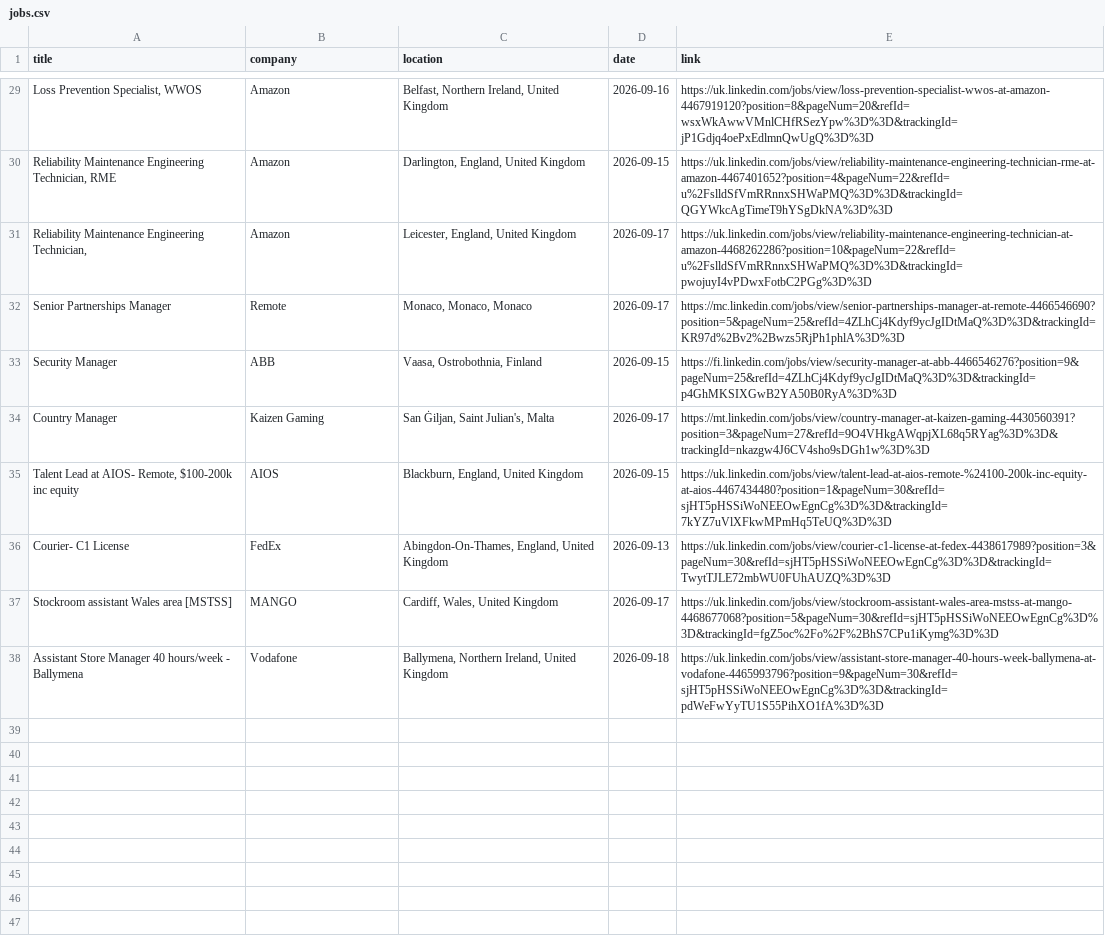
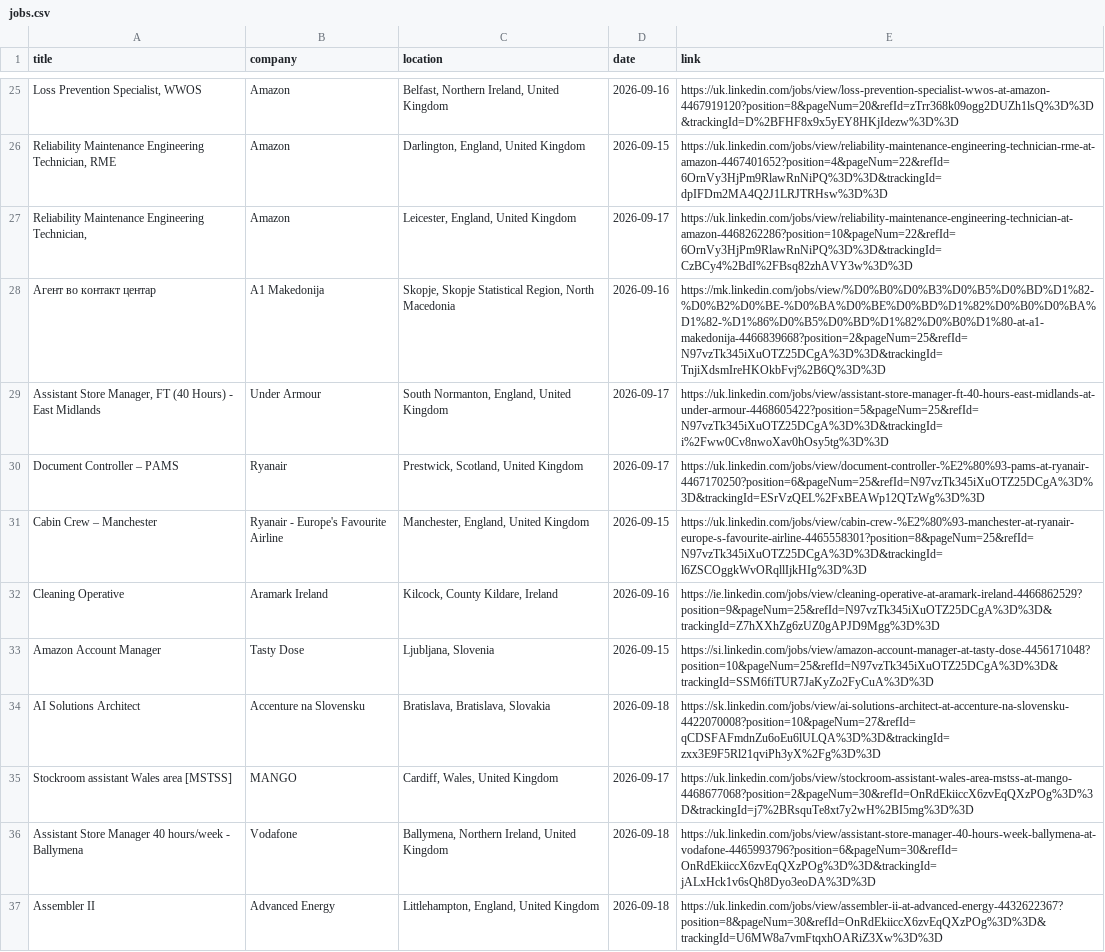
Before and after one commit to DaliaMuj/LinkedIn-Job-Tracker, a CSV file: data/jobs.csv, drawn as a sheet; only a part is shown, gaps mark what is left out; removed rows and columns are numbered as before the commit, all else as after; the diff covers the shown part only; the diff names each change by its address in the sheet, - before the commit and + after, or states it on an @@ line.

```diff
--- a/data/jobs.csv
+++ b/data/jobs.csv
-E25 (link): https://uk.linkedin.com/jobs/view/loss-prevention-specialist-wwos-at-amazon-4467919120?position=8&pageNum=20&refId=wsxWkAwwVMnlCHfRSezYpw%3D%3D&trackingId=jP1Gdjq4oePxEdlmnQwUgQ%3D%3D
+E25 (link): https://uk.linkedin.com/jobs/view/loss-prevention-specialist-wwos-at-amazon-4467919120?position=8&pageNum=20&refId=zTrr368k09ogg2DUZh1lsQ%3D%3D&trackingId=D%2BFHF8x9x5yEY8HKjIdezw%3D%3D
-E26 (link): https://uk.linkedin.com/jobs/view/reliability-maintenance-engineering-technician-rme-at-amazon-4467401652?position=4&pageNum=22&refId=u%2FslldSfVmRRnnxSHWaPMQ%3D%3D&trackingId=QGYWkcAgTimeT9hYSgDkNA%3D%3D
+E26 (link): https://uk.linkedin.com/jobs/view/reliability-maintenance-engineering-technician-rme-at-amazon-4467401652?position=4&pageNum=22&refId=6OrnVy3HjPm9RlawRnNiPQ%3D%3D&trackingId=dpIFDm2MA4Q2J1LRJTRHsw%3D%3D
-E27 (link): https://uk.linkedin.com/jobs/view/reliability-maintenance-engineering-technician-at-amazon-4468262286?position=10&pageNum=22&refId=u%2FslldSfVmRRnnxSHWaPMQ%3D%3D&trackingId=pwojuyI4vPDwxFotbC2PGg%3D%3D
+E27 (link): https://uk.linkedin.com/jobs/view/reliability-maintenance-engineering-technician-at-amazon-4468262286?position=10&pageNum=22&refId=6OrnVy3HjPm9RlawRnNiPQ%3D%3D&trackingId=CzBCy4%2BdI%2FBsq82zhAVY3w%3D%3D
-row 32: Senior Partnerships Manager | Remote | Monaco, Monaco, Monaco | 2026-09-17 | https://mc.linkedin.com/jobs/view/senior-partnerships-manager-at-remote-4466546690?position=5&pageNum=25&refId=4ZLhCj4Kdyf9ycJgIDtMaQ%3D%3D&trackingId=KR97d%2Bv2%2Bwzs5RjPh1phlA%3D%3D
-row 33: Security Manager | ABB | Vaasa, Ostrobothnia, Finland | 2026-09-15 | https://fi.linkedin.com/jobs/view/security-manager-at-abb-4466546276?position=9&pageNum=25&refId=4ZLhCj4Kdyf9ycJgIDtMaQ%3D%3D&trackingId=p4GhMKSIXGwB2YA50B0RyA%3D%3D
-row 34: Country Manager | Kaizen Gaming | San Ġiljan, Saint Julian's, Malta | 2026-09-17 | https://mt.linkedin.com/jobs/view/country-manager-at-kaizen-gaming-4430560391?position=3&pageNum=27&refId=9O4VHkgAWqpjXL68q5RYag%3D%3D&trackingId=nkazgw4J6CV4sho9sDGh1w%3D%3D
-row 35: Talent Lead at AIOS- Remote, $100-200k inc equity | AIOS | Blackburn, England, United Kingdom | 2026-09-15 | https://uk.linkedin.com/jobs/view/talent-lead-at-aios-remote-%24100-200k-inc-equity-at-aios-4467434480?position=1&pageNum=30&refId=sjHT5pHSSiWoNEEOwEgnCg%3D%3D&trackingId=7kYZ7uVlXFkwMPmHq5TeUQ%3D%3D
-row 36: Courier- C1 License | FedEx | Abingdon-On-Thames, England, United Kingdom | 2026-09-13 | https://uk.linkedin.com/jobs/view/courier-c1-license-at-fedex-4438617989?position=3&pageNum=30&refId=sjHT5pHSSiWoNEEOwEgnCg%3D%3D&trackingId=TwytTJLE72mbWU0FUhAUZQ%3D%3D
+row 28: Агент во контакт центар | A1 Makedonija | Skopje, Skopje Statistical Region, North Macedonia | 2026-09-16 | https://mk.linkedin.com/jobs/view/%D0%B0%D0%B3%D0%B5%D0%BD%D1%82-%D0%B2%D0%BE-%D0%BA%D0%BE%D0%BD%D1%82%D0%B0%D0%BA%D1%82-%D1%86%D0%B5%D0%BD%D1%82%D0%B0%D1%80-at-a1-makedonija-4466839668?position=2&pageNum=25&refId=N97vzTk345iXuOTZ25DCgA%3D%3D&trackingId=TnjiXdsmIreHKOkbFvj%2B6Q%3D%3D
+row 29: Assistant Store Manager, FT (40 Hours) - East Midlands | Under Armour | South Normanton, England, United Kingdom | 2026-09-17 | https://uk.linkedin.com/jobs/view/assistant-store-manager-ft-40-hours-east-midlands-at-under-armour-4468605422?position=5&pageNum=25&refId=N97vzTk345iXuOTZ25DCgA%3D%3D&trackingId=i%2Fww0Cv8nwoXav0hOsy5tg%3D%3D
+row 30: Document Controller – PAMS | Ryanair | Prestwick, Scotland, United Kingdom | 2026-09-17 | https://uk.linkedin.com/jobs/view/document-controller-%E2%80%93-pams-at-ryanair-4467170250?position=6&pageNum=25&refId=N97vzTk345iXuOTZ25DCgA%3D%3D&trackingId=ESrVzQEL%2FxBEAWp12QTzWg%3D%3D
+row 31: Cabin Crew – Manchester | Ryanair - Europe's Favourite Airline | Manchester, England, United Kingdom | 2026-09-15 | https://uk.linkedin.com/jobs/view/cabin-crew-%E2%80%93-manchester-at-ryanair-europe-s-favourite-airline-4465558301?position=8&pageNum=25&refId=N97vzTk345iXuOTZ25DCgA%3D%3D&trackingId=l6ZSCOggkWvORqllIjkHIg%3D%3D
+row 32: Cleaning Operative | Aramark Ireland | Kilcock, County Kildare, Ireland | 2026-09-16 | https://ie.linkedin.com/jobs/view/cleaning-operative-at-aramark-ireland-4466862529?position=9&pageNum=25&refId=N97vzTk345iXuOTZ25DCgA%3D%3D&trackingId=Z7hXXhZg6zUZ0gAPJD9Mgg%3D%3D
+row 33: Amazon Account Manager | Tasty Dose | Ljubljana, Slovenia | 2026-09-15 | https://si.linkedin.com/jobs/view/amazon-account-manager-at-tasty-dose-4456171048?position=10&pageNum=25&refId=N97vzTk345iXuOTZ25DCgA%3D%3D&trackingId=SSM6fiTUR7JaKyZo2FyCuA%3D%3D
+row 34: AI Solutions Architect | Accenture na Slovensku | Bratislava, Bratislava, Slovakia | 2026-09-18 | https://sk.linkedin.com/jobs/view/ai-solutions-architect-at-accenture-na-slovensku-4422070008?position=10&pageNum=27&refId=qCDSFAFmdnZu6oEu6lULQA%3D%3D&trackingId=zxx3E9F5Rl21qviPh3yX%2Fg%3D%3D
-E35 (link): https://uk.linkedin.com/jobs/view/stockroom-assistant-wales-area-mstss-at-mango-4468677068?position=5&pageNum=30&refId=sjHT5pHSSiWoNEEOwEgnCg%3D%3D&trackingId=fgZ5oc%2Fo%2F%2BhS7CPu1iKymg%3D%3D
+E35 (link): https://uk.linkedin.com/jobs/view/stockroom-assistant-wales-area-mstss-at-mango-4468677068?position=2&pageNum=30&refId=OnRdEkiiccX6zvEqQXzPOg%3D%3D&trackingId=j7%2BRsquTe8xt7y2wH%2BI5mg%3D%3D
-E36 (link): https://uk.linkedin.com/jobs/view/assistant-store-manager-40-hours-week-ballymena-at-vodafone-4465993796?position=9&pageNum=30&refId=sjHT5pHSSiWoNEEOwEgnCg%3D%3D&trackingId=pdWeFwYyTU1S55PihXO1fA%3D%3D
+E36 (link): https://uk.linkedin.com/jobs/view/assistant-store-manager-40-hours-week-ballymena-at-vodafone-4465993796?position=6&pageNum=30&refId=OnRdEkiiccX6zvEqQXzPOg%3D%3D&trackingId=jALxHck1v6sQh8Dyo3eoDA%3D%3D
+row 37: Assembler II | Advanced Energy | Littlehampton, England, United Kingdom | 2026-09-18 | https://uk.linkedin.com/jobs/view/assembler-ii-at-advanced-energy-4432622367?position=8&pageNum=30&refId=OnRdEkiiccX6zvEqQXzPOg%3D%3D&trackingId=U6MW8a7vmFtqxhOARiZ3Xw%3D%3D
```
Also changed, not shown: 4 removed rows and 25 edited cells elsewhere in this file.
